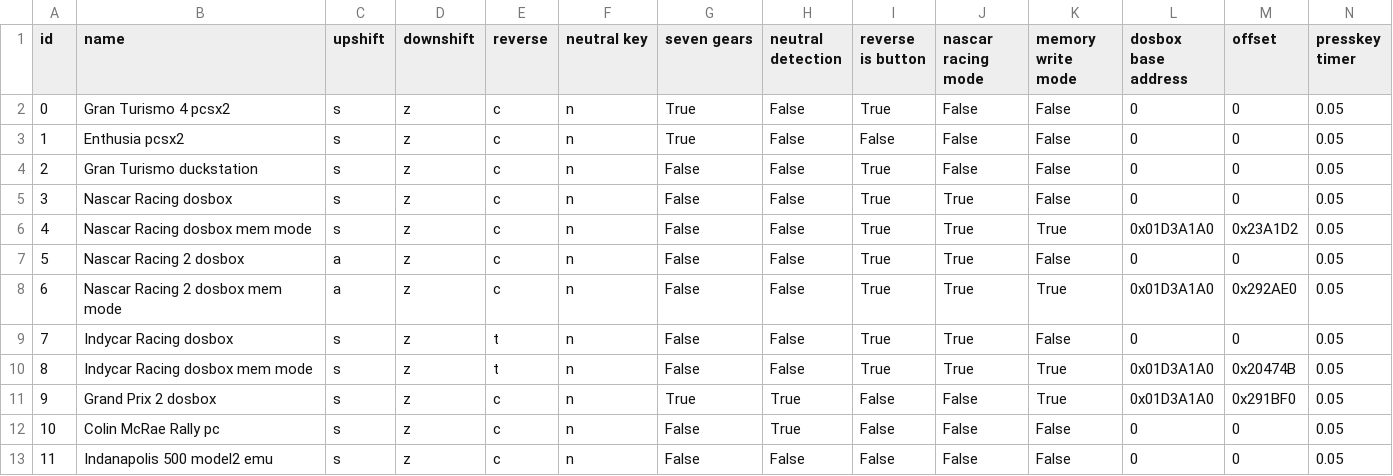
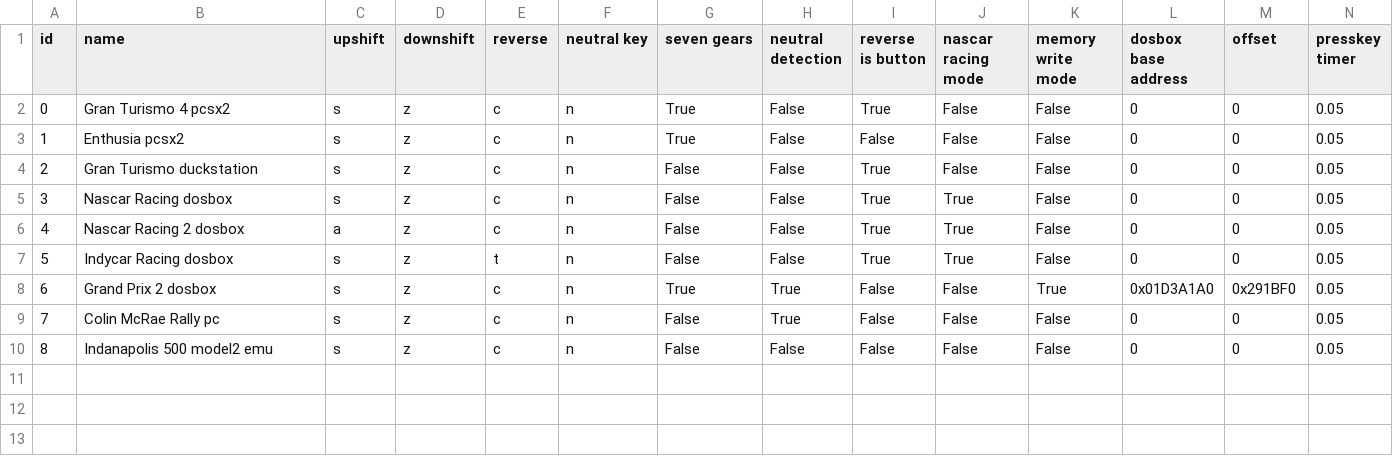
Before and after one commit to Menkaura81/Anyshift, a CSV file: presets.csv, drawn as a sheet; only a part is shown; removed rows and columns are numbered as before the commit, all else as after; rows hold the shown columns only; the diff names each change by its address in the sheet, - before the commit and + after, or states it on an @@ line.

Commit message:
Changed memory write method. Still buggy

```diff
--- a/presets.csv
+++ b/presets.csv
-row 6: 4 | Nascar Racing dosbox mem mode | s | z | c | n | False | False | True | True | True | 0x01D3A1A0 | 0x23A1D2 | 0.05
@@ column A (id) renumbered from row 6 down @@
-row 8: 6 | Nascar Racing 2 dosbox mem mode | a | z | c | n | False | False | True | True | True | 0x01D3A1A0 | 0x292AE0 | 0.05
-row 10: 8 | Indycar Racing dosbox mem mode | s | z | t | n | False | False | True | True | True | 0x01D3A1A0 | 0x20474B | 0.05
```
Also changed, not shown: 2 other files.
